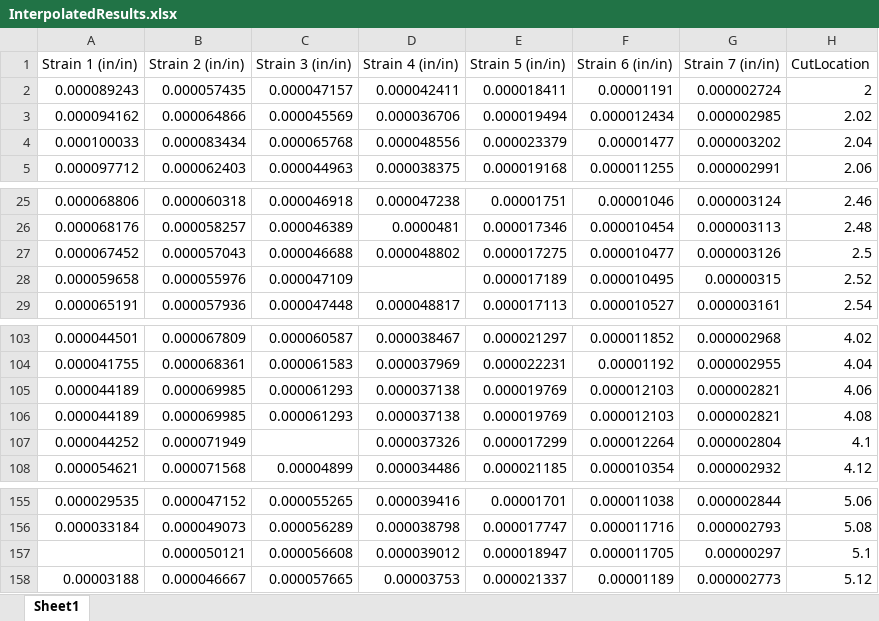
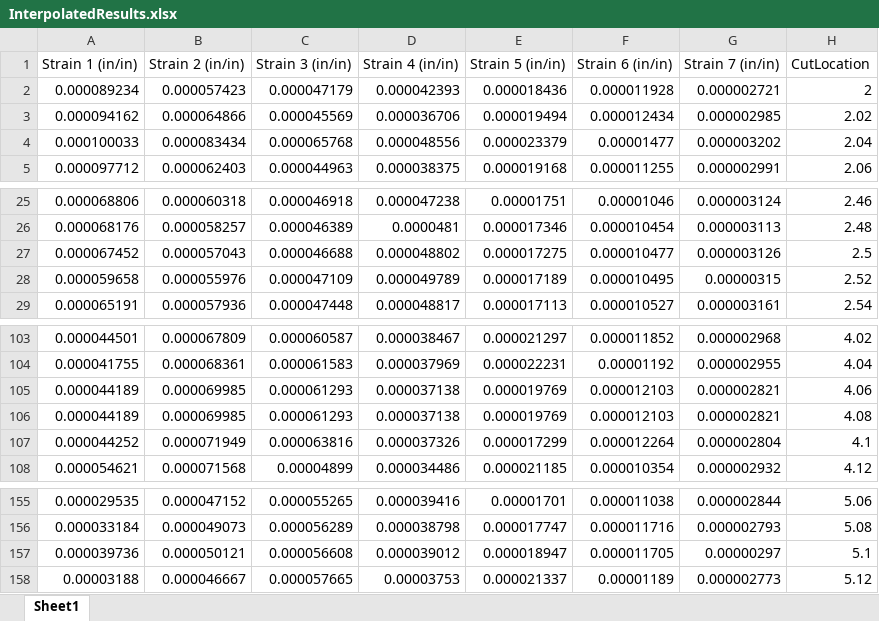
Before and after one commit to DraitonT/DiTTA-ARO, an Excel workbook: Automation/Parsing/InterpolatedResults.xlsx, sheet Sheet1, drawn as a sheet; only a part is shown, gaps mark what is left out; values as stored, in another font and other column widths than the file's, no borders; removed rows and columns are numbered as before the commit, all else as after; the diff names each change by its address in the sheet, - before the commit and + after, or states it on an @@ line.

```diff
--- a/Automation/Parsing/InterpolatedResults.xlsx (sheet Sheet1)
+++ b/Automation/Parsing/InterpolatedResults.xlsx (sheet Sheet1)
-row 2: 0.000089243 | 0.000057435 | 0.000047157 | 0.000042411 | 0.000018411 | 0.00001191 | 0.000002724 | 2
+row 2: 0.000089234 | 0.000057423 | 0.000047179 | 0.000042393 | 0.000018436 | 0.000011928 | 0.000002721 | 2
-D28 (Strain 4 (in/in)): (empty)
+D28 (Strain 4 (in/in)): 0.000049789
-C107 (Strain 3 (in/in)): (empty)
+C107 (Strain 3 (in/in)): 0.000063816
-A157 (Strain 1 (in/in)): (empty)
+A157 (Strain 1 (in/in)): 0.000039736
```
Also changed, not shown: 4 other files.
